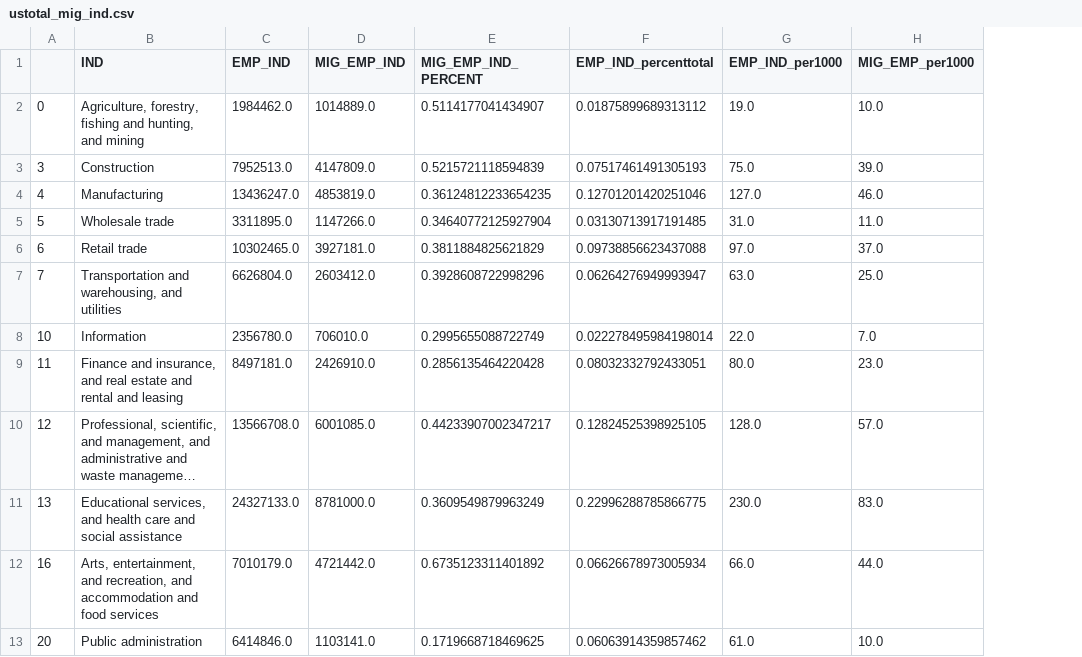
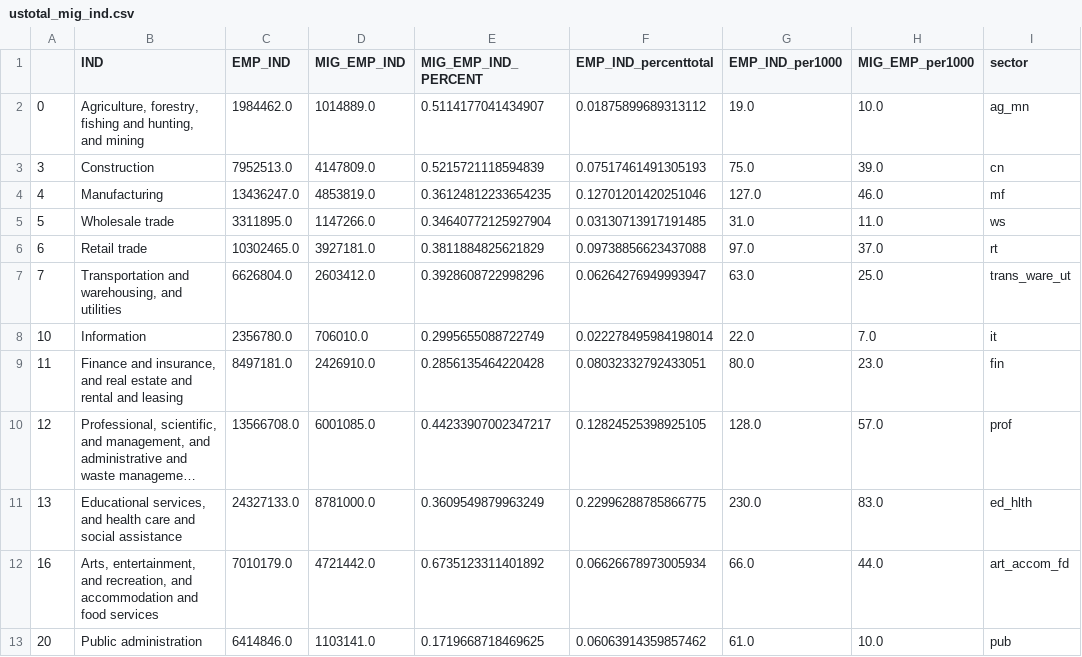
Before and after one commit to paulsizaire/paulsizaire.github.io, a CSV file: ustotal_mig_ind.csv, drawn as a sheet; long unchanged cells end in …; the diff names each change by its address in the sheet, - before the commit and + after, or states it on an @@ line.

Commit message:
Add sector col

```diff
--- a/ustotal_mig_ind.csv
+++ b/ustotal_mig_ind.csv
+column I (sector), rows 2-13: ag_mn | cn | mf | ws | rt | trans_ware_ut | it | fin | prof | ed_hlth | art_accom_fd | pub
```
